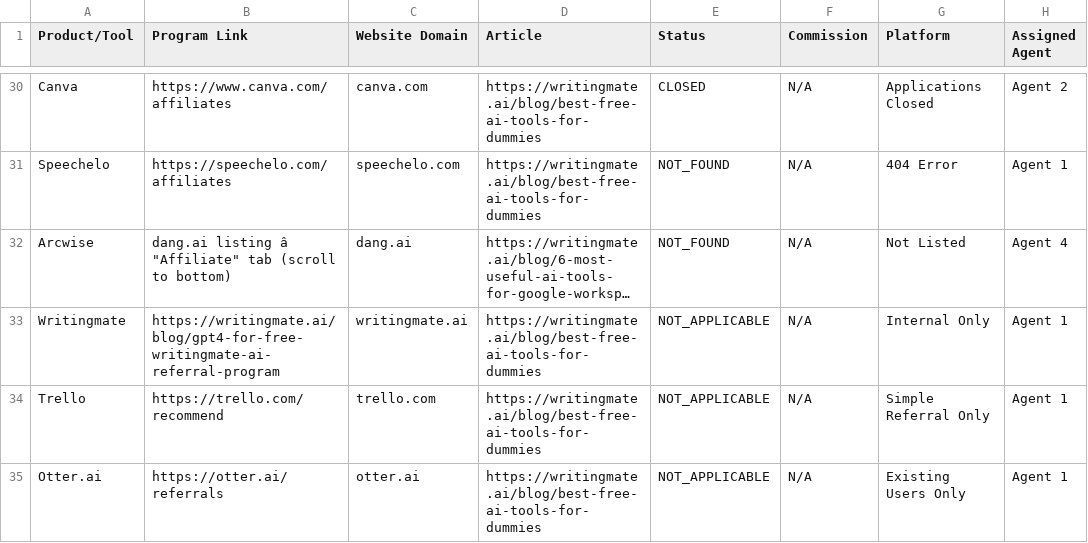
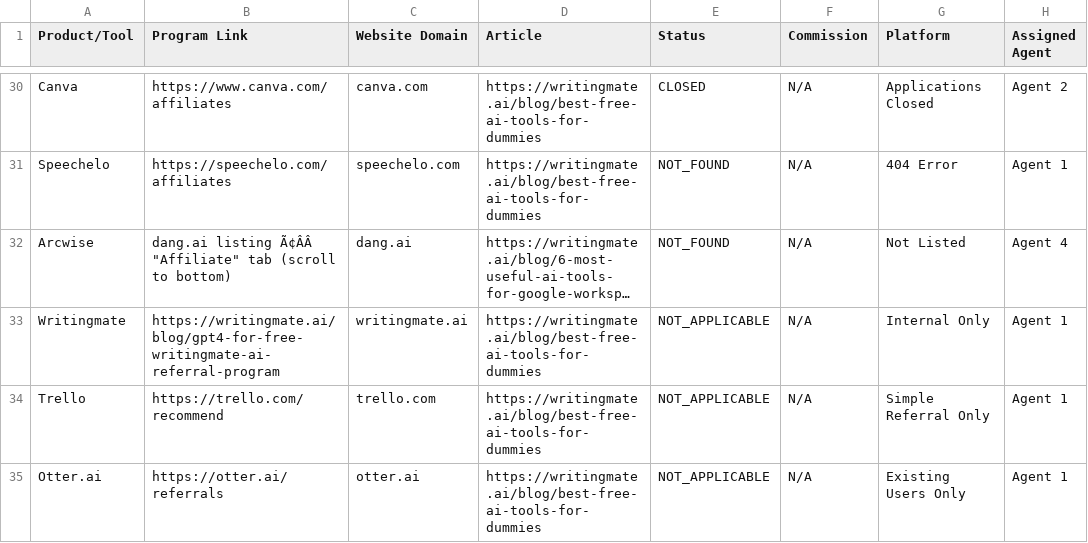
Before and after one commit to writingmate/vibe-marketing, a CSV file: affiliate/affiliate_tracking.csv, drawn as a sheet; only a part is shown, gaps mark what is left out; long unchanged cells end in …; the diff names each change by its address in the sheet, - before the commit and + after, or states it on an @@ line.

Commit message:
Update affiliate/affiliate_tracking.csv via File-Scribe

```diff
--- a/affiliate/affiliate_tracking.csv
+++ b/affiliate/affiliate_tracking.csv
-B32 (Program Link): dang.ai listing â "Affiliate" tab…
+B32 (Program Link): dang.ai listing Ã¢ÂÂ "Affiliate" tab…
```
